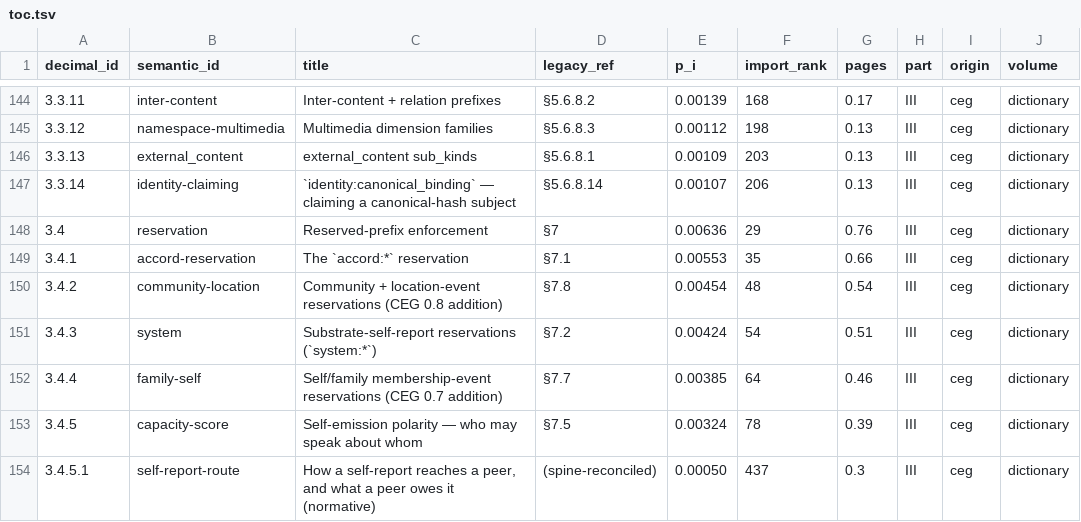
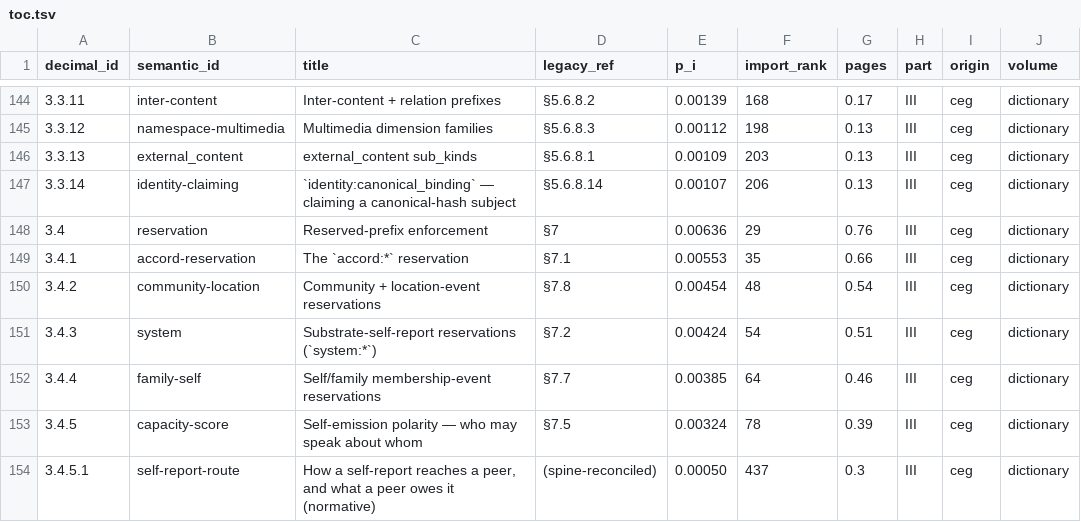
Before and after one commit to CIRISAI/CIRISConstitution, a TSV file: constitution/toc.tsv, drawn as a sheet; only a part is shown, gaps mark what is left out; the diff covers the shown part only.

```diff
--- a/constitution/toc.tsv
+++ b/constitution/toc.tsv
@@ -149,5 +149,5 @@ decimal_id	semantic_id	title	legacy_ref	p_i	import_rank	pages	part	origin	volume
 3.4.1	accord-reservation	The `accord:*` reservation	§7.1	0.00553	35	0.66	III	ceg	dictionary
-3.4.2	community-location	Community + location-event reservations (CEG 0.8 addition)	§7.8	0.00454	48	0.54	III	ceg	dictionary
+3.4.2	community-location	Community + location-event reservations	§7.8	0.00454	48	0.54	III	ceg	dictionary
 3.4.3	system	Substrate-self-report reservations (`system:*`)	§7.2	0.00424	54	0.51	III	ceg	dictionary
-3.4.4	family-self	Self/family membership-event reservations (CEG 0.7 addition)	§7.7	0.00385	64	0.46	III	ceg	dictionary
+3.4.4	family-self	Self/family membership-event reservations	§7.7	0.00385	64	0.46	III	ceg	dictionary
 3.4.5	capacity-score	Self-emission polarity — who may speak about whom	§7.5	0.00324	78	0.39	III	ceg	dictionary
```
Also changed, not shown: 16 edited cells elsewhere in this file, constitution/signed_object.tsv, 17 other files.
